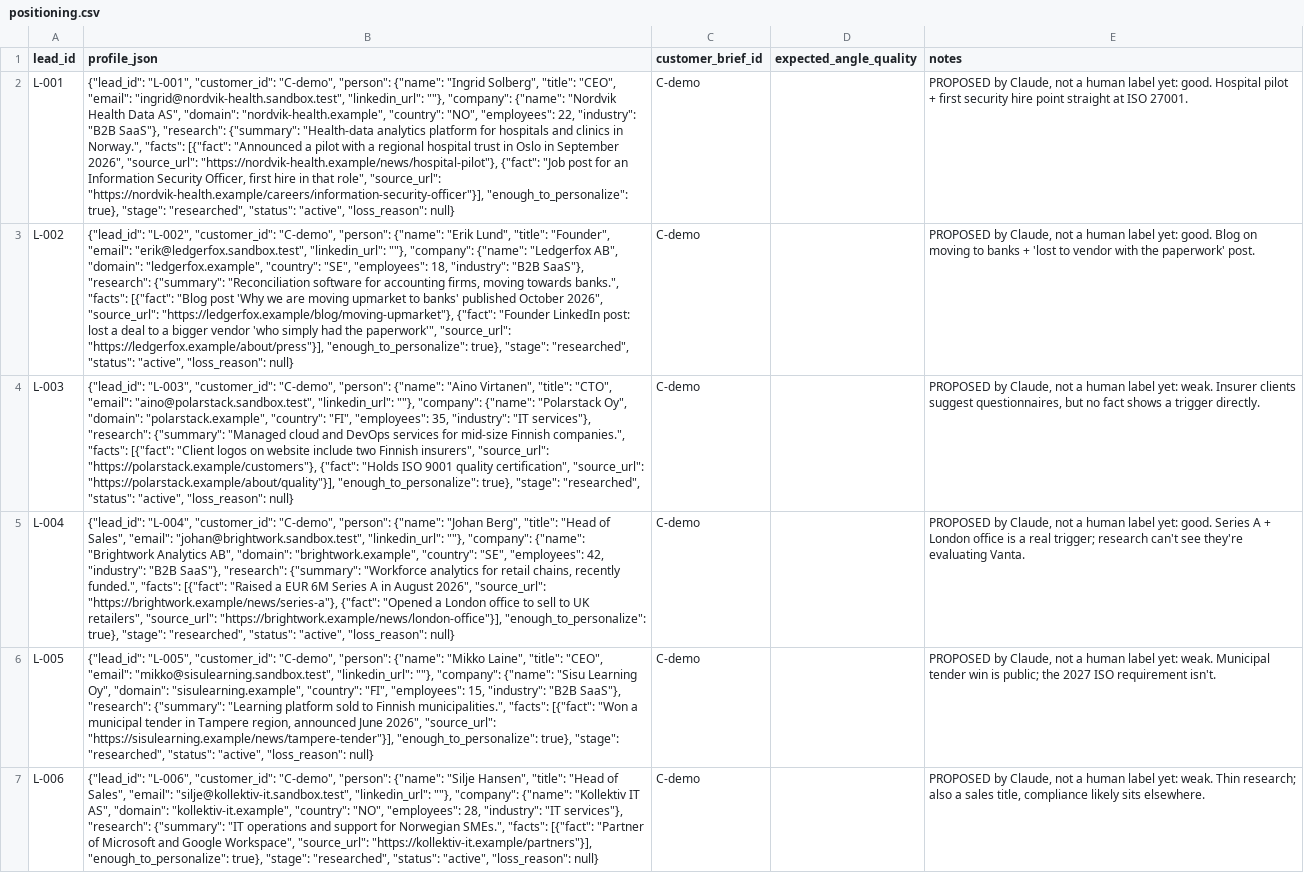
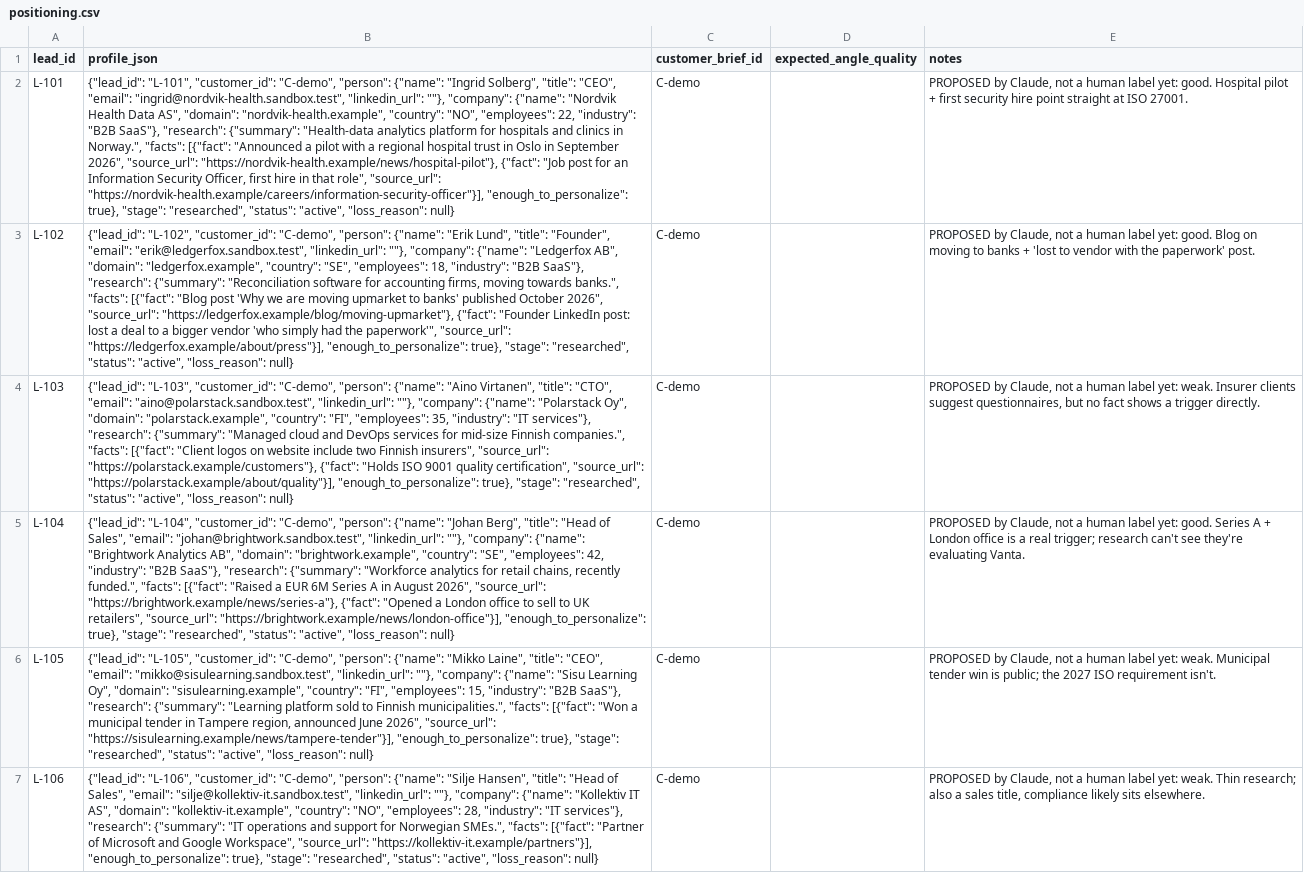
Before and after one commit to horrrt/ai-sales-agent, a CSV file: evals/datasets/positioning.csv, drawn as a sheet; only a part is shown; the diff covers the shown part only; the diff names each change by its address in the sheet, - before the commit and + after, or states it on an @@ line.

Commit message:
Positioning evals: review fixes
- Persona leads renumbered L-101..L-112 (L-001/L-002 are the store's sample leads)
- max_tokens 16000 so adaptive thinking can't truncate structured output
- ab_test and positioning_run write each row as it completes and record per-call errors instead of stopping
- Research arm doesn't send when save_positioning would reject the angle
- Headline A/B metric is positive replies per lead attempt; per email sent is secondary
- Simulated prospects can ignore an email (no_reply, simulator only, left out of the replies CSV)
- Persona prompt no longer says anything about generic vs personalised emails

```diff
--- a/evals/datasets/positioning.csv
+++ b/evals/datasets/positioning.csv
-A2 (lead_id): L-001
+A2 (lead_id): L-101
-B2 (profile_json): {"lead_id": "L-001", "customer_id": "C-demo",…
+B2 (profile_json): {"lead_id": "L-101", "customer_id": "C-demo",…
-A3 (lead_id): L-002
+A3 (lead_id): L-102
-B3 (profile_json): {"lead_id": "L-002", "customer_id": "C-demo",…
+B3 (profile_json): {"lead_id": "L-102", "customer_id": "C-demo",…
-A4 (lead_id): L-003
+A4 (lead_id): L-103
-B4 (profile_json): {"lead_id": "L-003", "customer_id": "C-demo",…
+B4 (profile_json): {"lead_id": "L-103", "customer_id": "C-demo",…
-A5 (lead_id): L-004
+A5 (lead_id): L-104
-B5 (profile_json): {"lead_id": "L-004", "customer_id": "C-demo",…
+B5 (profile_json): {"lead_id": "L-104", "customer_id": "C-demo",…
-A6 (lead_id): L-005
+A6 (lead_id): L-105
-B6 (profile_json): {"lead_id": "L-005", "customer_id": "C-demo",…
+B6 (profile_json): {"lead_id": "L-105", "customer_id": "C-demo",…
-A7 (lead_id): L-006
+A7 (lead_id): L-106
-B7 (profile_json): {"lead_id": "L-006", "customer_id": "C-demo",…
+B7 (profile_json): {"lead_id": "L-106", "customer_id": "C-demo",…
```
Also changed, not shown: 12 edited cells elsewhere in this file, 16 other files.
